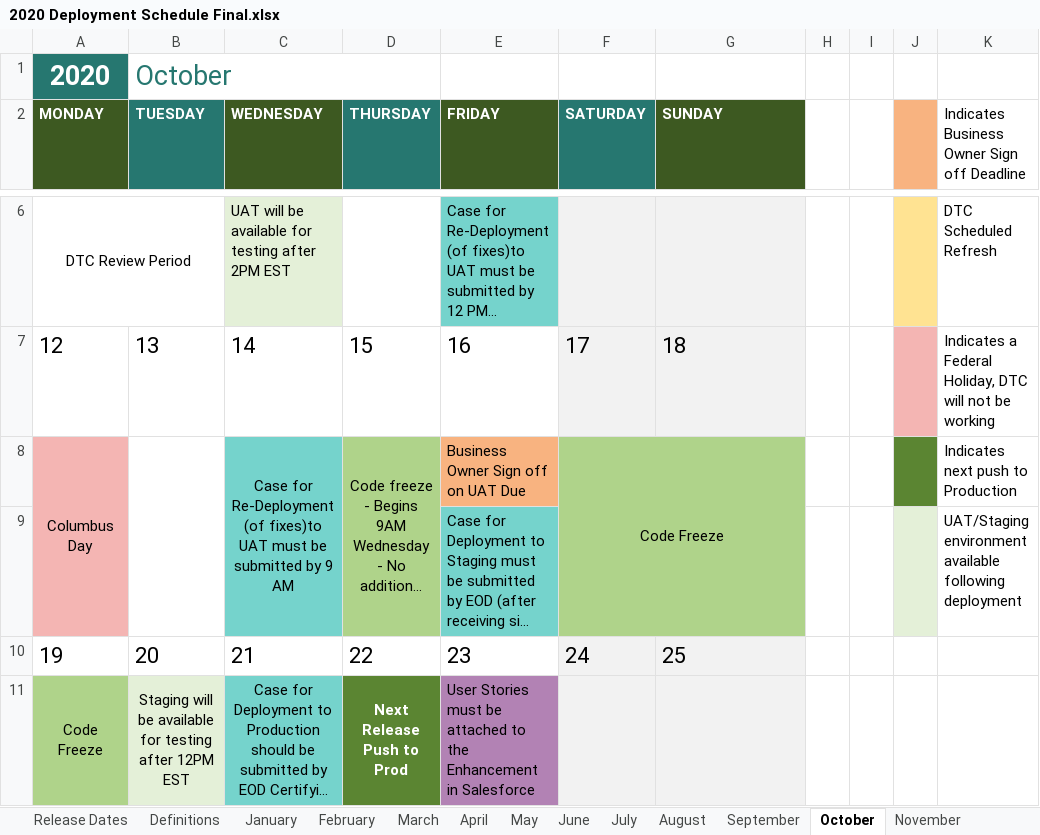
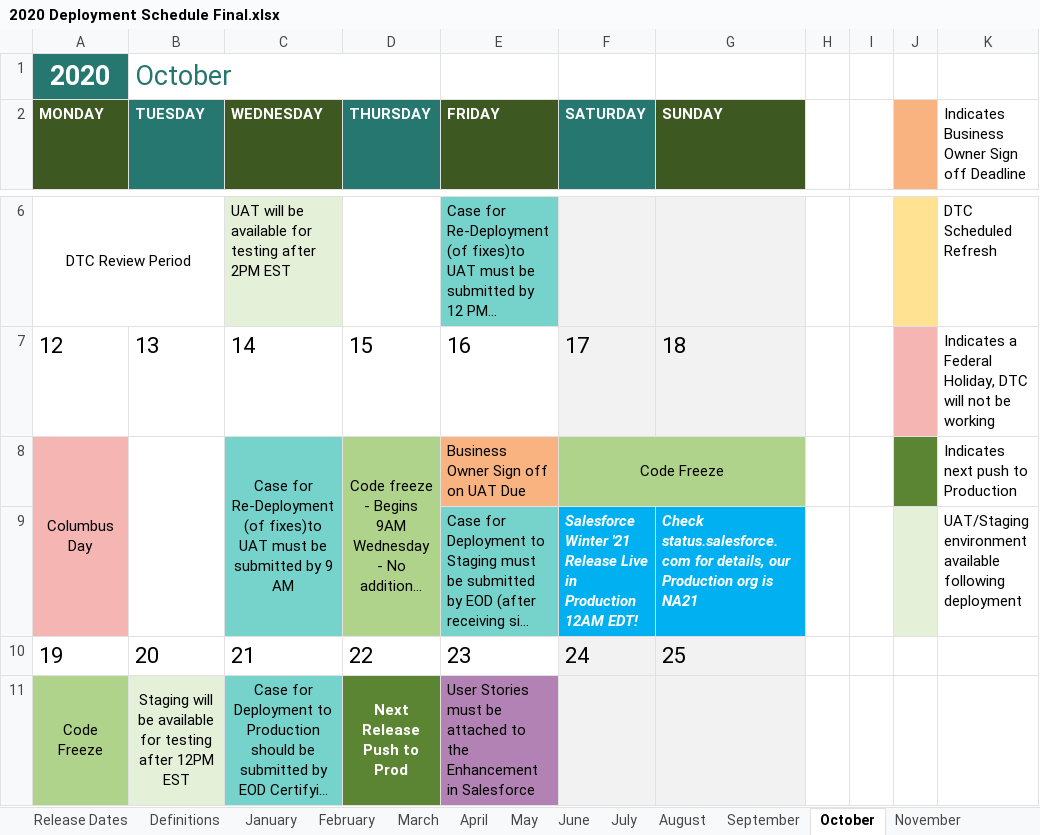
Before and after one commit to department-of-veterans-affairs/va-salesforce-digital-transformation-center, an Excel workbook: 2020 Deployment Schedule Final.xlsx, sheet October, drawn as a sheet; only a part is shown, gaps mark what is left out; long unchanged cells end in …; values as stored, in another font and other column widths than the file's, no borders; conditional formats not drawn; the diff names each change by its address in the sheet, - before the commit and + after, or states it on an @@ line.

```diff
--- a/2020 Deployment Schedule Final.xlsx (sheet October)
+++ b/2020 Deployment Schedule Final.xlsx (sheet October)
-F8:G9 merged
+F8:G8 merged
-F9 (SATURDAY): (empty)
+F9 (SATURDAY): Salesforce Winter '21 Release Live in Production 12AM EDT!
-F9:G9 fill: #AFD38A
+F9:G9 fill: #00B0F0
-G9 (SUNDAY): (empty)
+G9 (SUNDAY): Check status.salesforce.com for details, our Production org is NA21
```
Also changed, not shown: sheet June, sheet February.
